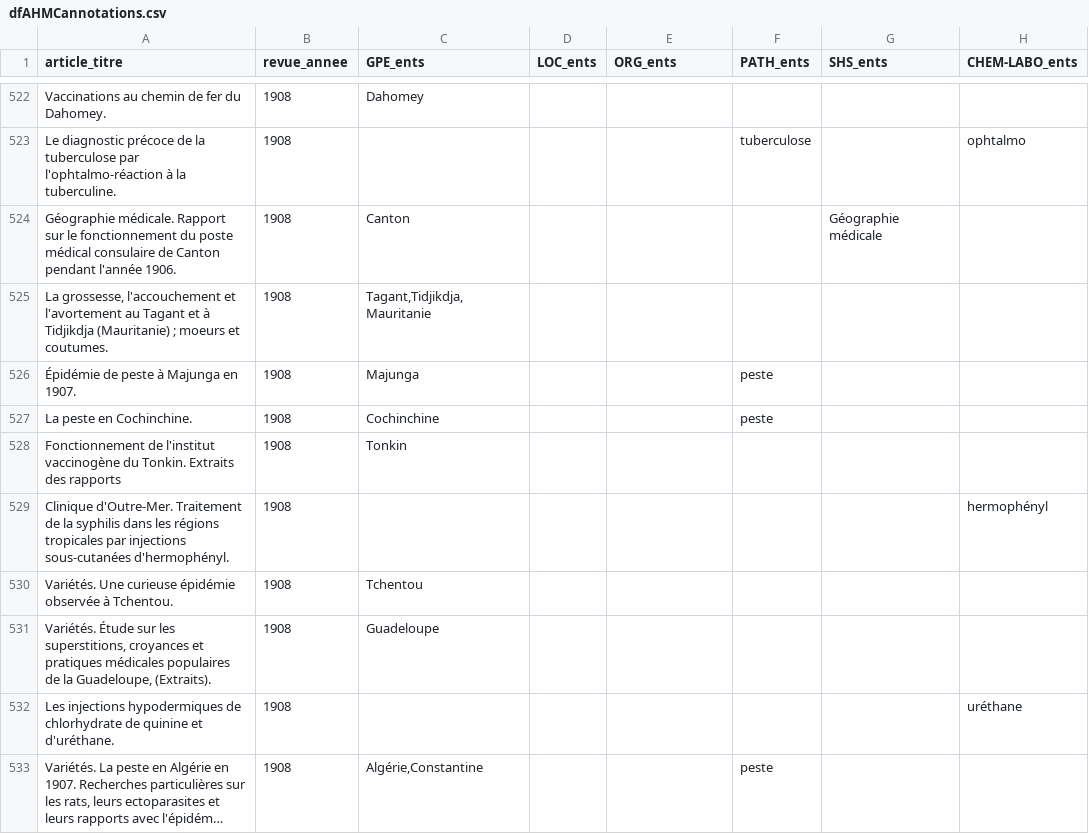
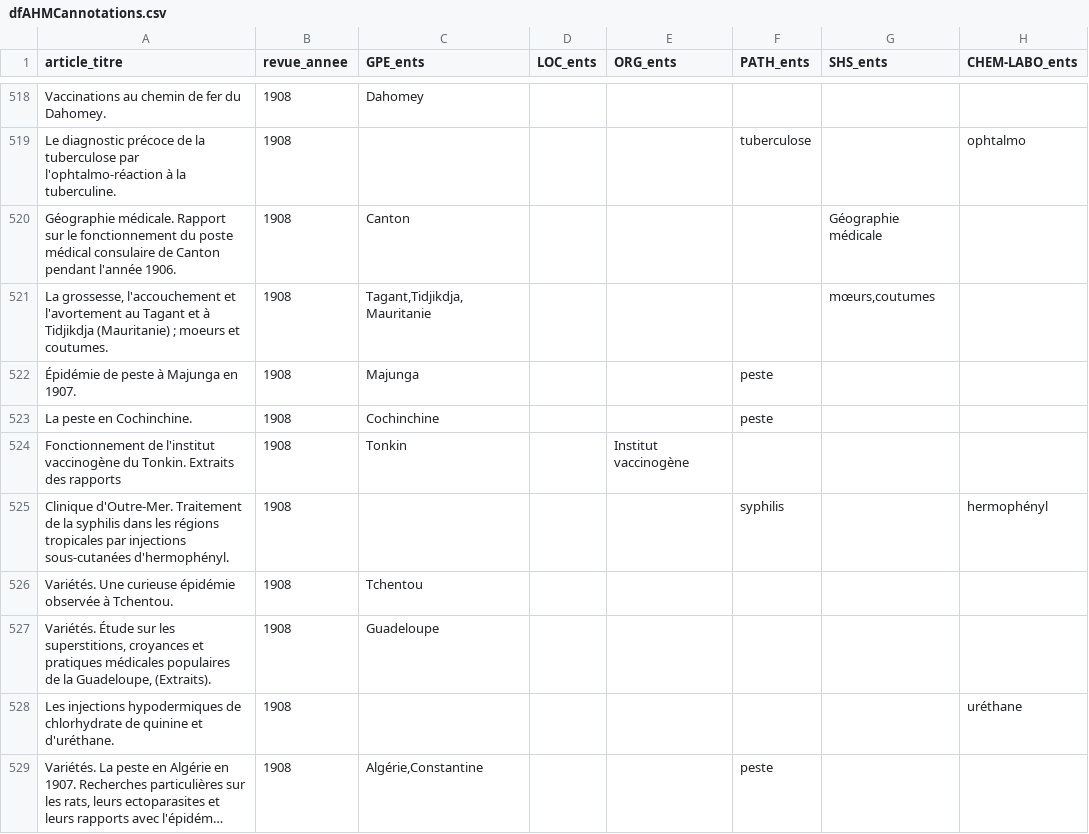
Before and after one commit to LilyG98/MappingJournals, a CSV file: data/df_annotes/dfAHMCannotations.csv, drawn as a sheet; only a part is shown, gaps mark what is left out; long unchanged cells end in …; the diff covers the shown part only.

```diff
--- a/data/df_annotes/dfAHMCannotations.csv
+++ b/data/df_annotes/dfAHMCannotations.csv
@@ -524,7 +520,7 @@ Le diagnostic précoce de la tuberculose par l'ophtalmo-réaction à la tubercul
 Géographie médicale. Rapport sur le fonctionnement du poste médical consulaire de Canton pendant l'année 1906.,1908,Canton,,,,Géographie médicale,
-"La grossesse, l'accouchement et l'avortement au Tagant et à Tidjikdja (Mauritanie) ; moeurs et coutumes.",1908,"Tagant,Tidjikdja,Mauritanie",,,,,
+"La grossesse, l'accouchement et l'avortement au Tagant et à Tidjikdja (Mauritanie) ; moeurs et coutumes.",1908,"Tagant,Tidjikdja,Mauritanie",,,,"mœurs,coutumes",
 Épidémie de peste à Majunga en 1907.,1908,Majunga,,,peste,,
 La peste en Cochinchine.,1908,Cochinchine,,,peste,,
-Fonctionnement de l'institut vaccinogène du Tonkin. Extraits des rapports,1908,Tonkin,,,,,
-Clinique d'Outre-Mer. Traitement de la syphilis dans les régions tropicales par injections sous-cutanées d'hermophényl.,1908,,,,,,hermophényl
+Fonctionnement de l'institut vaccinogène du Tonkin. Extraits des rapports,1908,Tonkin,,Institut vaccinogène,,,
+Clinique d'Outre-Mer. Traitement de la syphilis dans les régions tropicales par injections sous-cutanées d'hermophényl.,1908,,,,syphilis,,hermophényl
 Variétés. Une curieuse épidémie observée à Tchentou.,1908,Tchentou,,,,,
```
Also changed, not shown: 6 removed rows and 16 edited cells elsewhere in this file.
